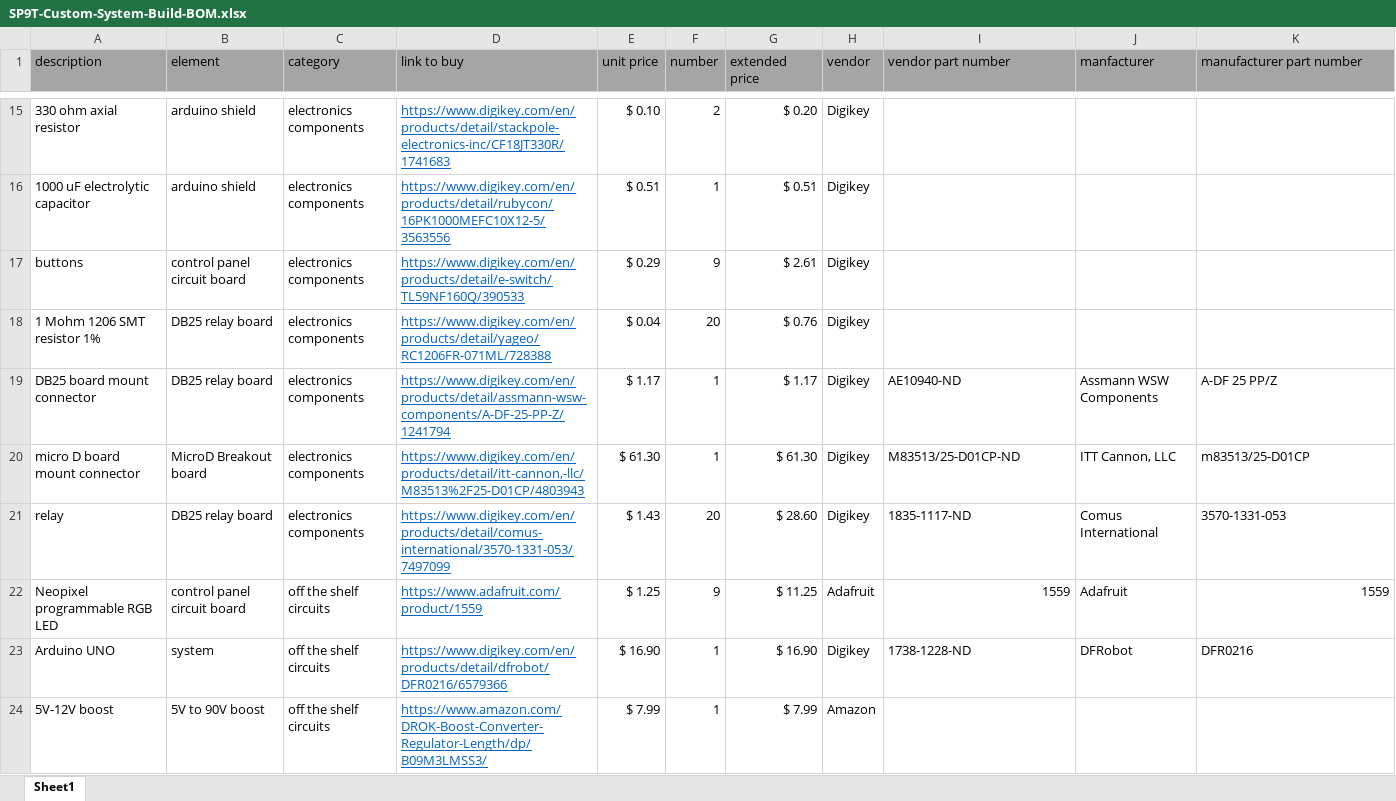
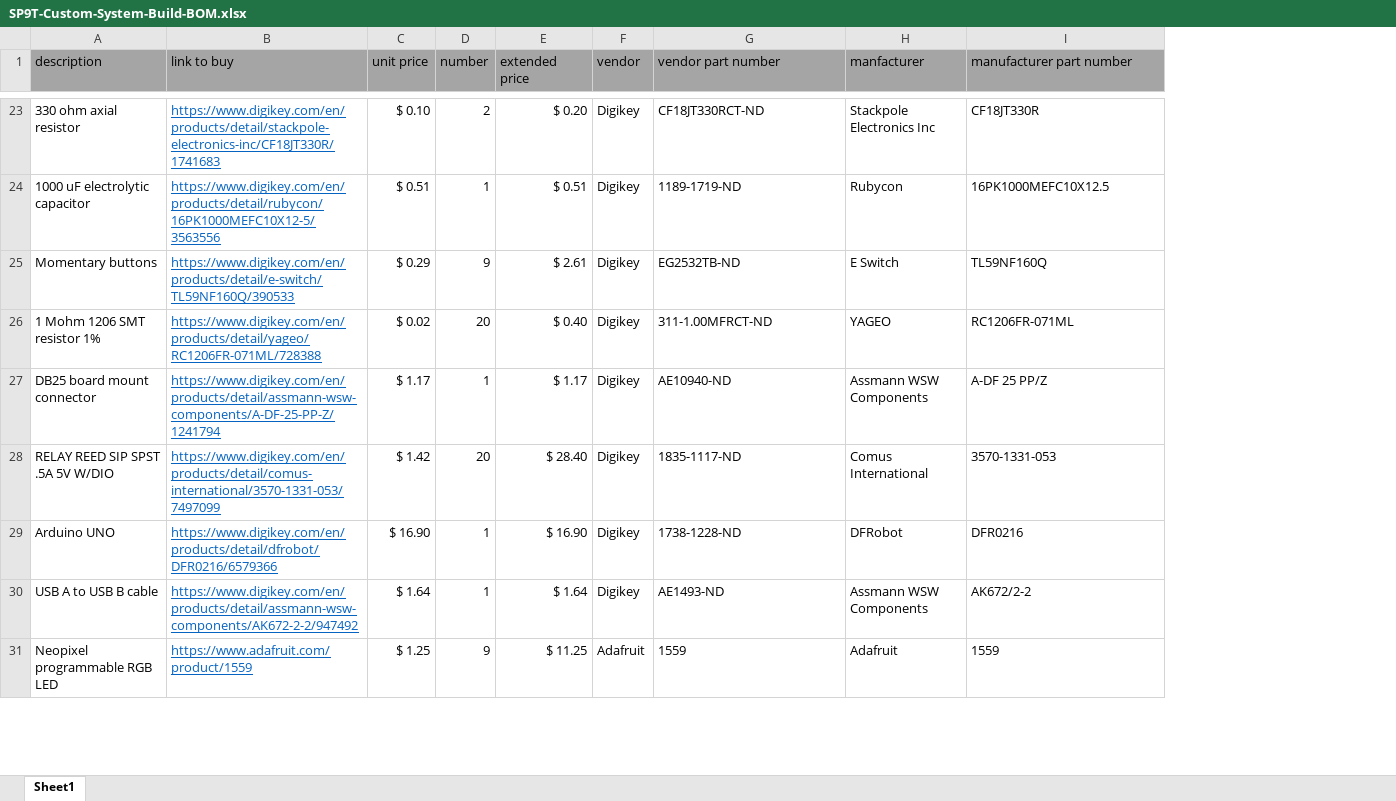
Before and after one commit to lafefspietz/MEMSduino, an Excel workbook: SP9T-Custom-System-Build-BOM.xlsx, sheet Sheet1, drawn as a sheet; only a part is shown, gaps mark what is left out; values as stored, in another font and other column widths than the file's, no borders; removed rows and columns are numbered as before the commit, all else as after; the diff covers the shown part only; the diff names each change by its address in the sheet, - before the commit and + after, or states it on an @@ line.

```diff
--- a/SP9T-Custom-System-Build-BOM.xlsx (sheet Sheet1)
+++ b/SP9T-Custom-System-Build-BOM.xlsx (sheet Sheet1)
-column B (element), rows 15-19: arduino shield | arduino shield | control panel circuit board | DB25 relay board | DB25 relay board; rows 21-22: DB25 relay board | control panel circuit board
-column C (category), rows 15-19: all electronics components; rows 21-22: electronics components | off the shelf circuits
-G23 (vendor part number): (empty)
+G23 (vendor part number): CF18JT330RCT-ND
-H23 (manfacturer): (empty)
+H23 (manfacturer): Stackpole Electronics Inc
-I23 (manufacturer part number): (empty)
+I23 (manufacturer part number): CF18JT330R
-G24 (vendor part number): (empty)
+G24 (vendor part number): 1189-1719-ND
-H24 (manfacturer): (empty)
+H24 (manfacturer): Rubycon
-I24 (manufacturer part number): (empty)
+I24 (manufacturer part number): 16PK1000MEFC10X12.5
-A25 (description): buttons
+A25 (description): Momentary buttons
-G25 (vendor part number): (empty)
+G25 (vendor part number): EG2532TB-ND
-H25 (manfacturer): (empty)
+H25 (manfacturer): E Switch
-I25 (manufacturer part number): (empty)
+I25 (manufacturer part number): TL59NF160Q
-C26 (unit price): $ 0.04
+C26 (unit price): $ 0.02
-E26 (extended price): $ 0.76
+E26 (extended price): $ 0.40
-G26 (vendor part number): (empty)
+G26 (vendor part number): 311-1.00MFRCT-ND
-H26 (manfacturer): (empty)
+H26 (manfacturer): YAGEO
-I26 (manufacturer part number): (empty)
+I26 (manufacturer part number): RC1206FR-071ML
-row 20: micro D board mount connector | MicroD Breakout board | electronics components | https://www.digikey.com/en/products/detail/itt-cannon,-llc/M83513%2F25-D01CP/4803943 | $ 61.30 | 1 | $ 61.30 | Digikey | M83513/25-D01CP-ND | ITT Cannon, LLC | m83513/25-D01CP
-A28 (description): relay
+A28 (description): RELAY REED SIP SPST .5A 5V W/DIO
-C28 (unit price): $ 1.43
+C28 (unit price): $ 1.42
-E28 (extended price): $ 28.60
+E28 (extended price): $ 28.40
@@ row 23 moved to row 29: Arduino UNO @@
@@ row 26 moved to row 30: USB A to USB B cable @@
-G31 alignment: right
+G31 alignment: left
-I31 alignment: right
+I31 alignment: left
-row 24: 5V-12V boost | 5V to 90V boost | off the shelf circuits | https://www.amazon.com/DROK-Boost-Converter-Regulator-Length/dp/B09M3LMSS3/ | $ 7.99 | 1 | $ 7.99 | Amazon
```
Also changed, not shown: 12 added rows, 17 removed rows, 4 moved rows and 7 edited cells elsewhere in this sheet, formulas that keep their value, 5 other files.
